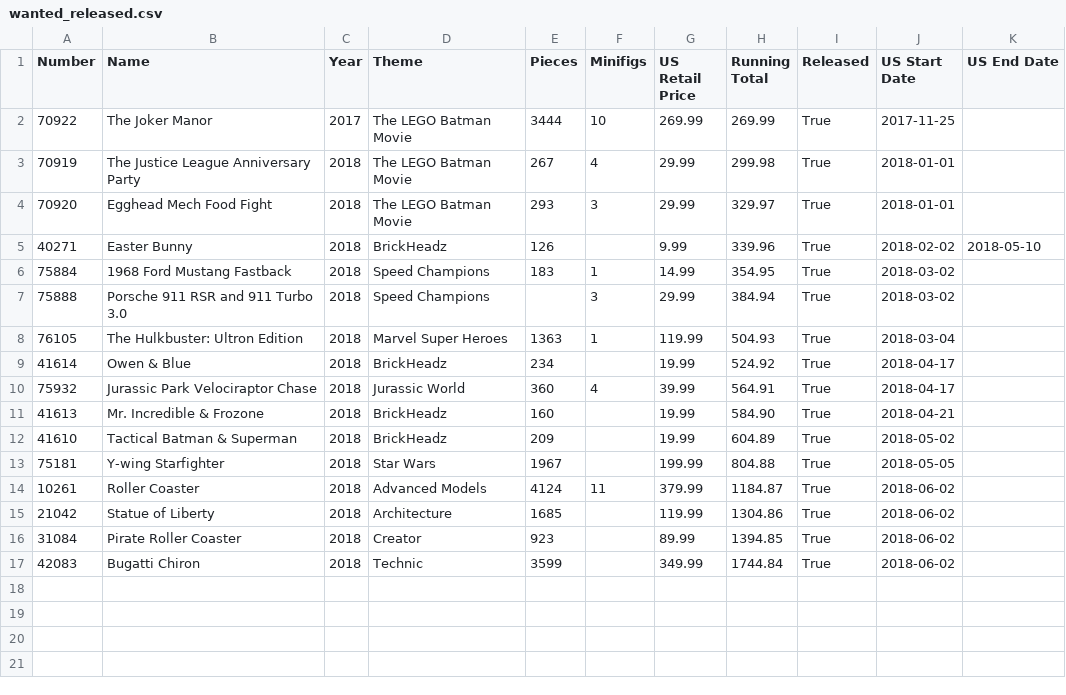
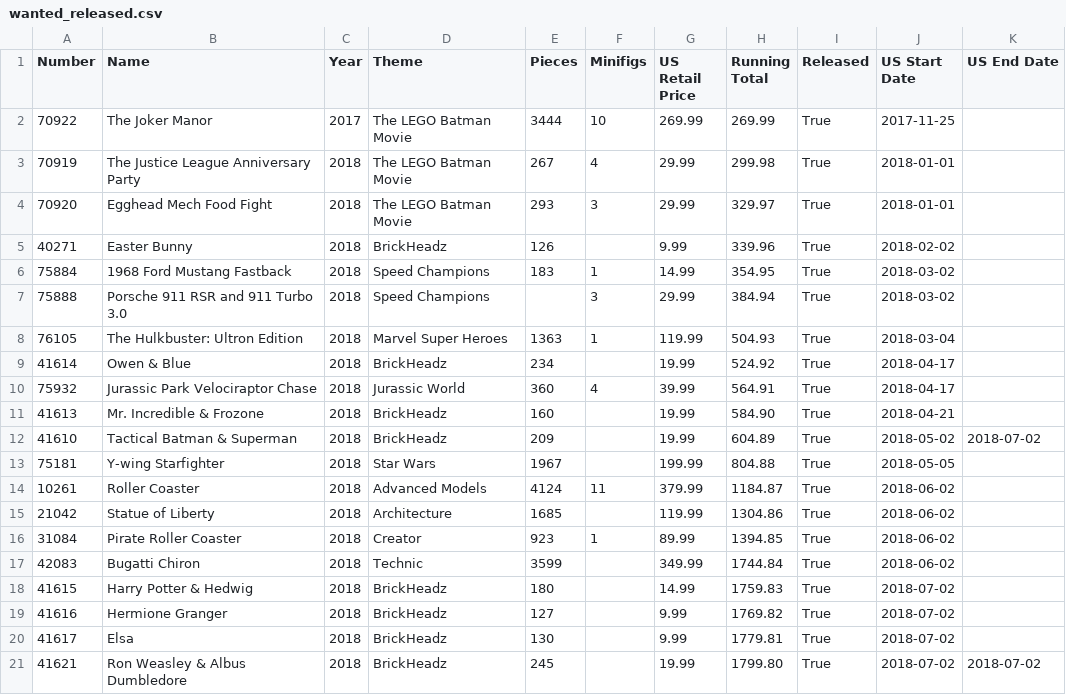
Before and after one commit to schultzy51/brickset, a CSV file: lists/wanted_released.csv, drawn as a sheet.

```diff
--- a/lists/wanted_released.csv
+++ b/lists/wanted_released.csv
@@ -4,3 +4,3 @@ Number,Name,Year,Theme,Pieces,Minifigs,US Retail Price,Running Total,Released,US
 70920,Egghead Mech Food Fight,2018,The LEGO Batman Movie,293,3,29.99,329.97,True,2018-01-01,
-40271,Easter Bunny,2018,BrickHeadz,126,,9.99,339.96,True,2018-02-02,2018-05-10
+40271,Easter Bunny,2018,BrickHeadz,126,,9.99,339.96,True,2018-02-02,
 75884,1968 Ford Mustang Fastback,2018,Speed Champions,183,1,14.99,354.95,True,2018-03-02,
@@ -11,3 +11,3 @@ Number,Name,Year,Theme,Pieces,Minifigs,US Retail Price,Running Total,Released,US
 41613,Mr. Incredible & Frozone,2018,BrickHeadz,160,,19.99,584.90,True,2018-04-21,
-41610,Tactical Batman & Superman,2018,BrickHeadz,209,,19.99,604.89,True,2018-05-02,
+41610,Tactical Batman & Superman,2018,BrickHeadz,209,,19.99,604.89,True,2018-05-02,2018-07-02
 75181,Y-wing Starfighter,2018,Star Wars,1967,,199.99,804.88,True,2018-05-05,
@@ -15,3 +15,7 @@ Number,Name,Year,Theme,Pieces,Minifigs,US Retail Price,Running Total,Released,US
 21042,Statue of Liberty,2018,Architecture,1685,,119.99,1304.86,True,2018-06-02,
-31084,Pirate Roller Coaster,2018,Creator,923,,89.99,1394.85,True,2018-06-02,
+31084,Pirate Roller Coaster,2018,Creator,923,1,89.99,1394.85,True,2018-06-02,
 42083,Bugatti Chiron,2018,Technic,3599,,349.99,1744.84,True,2018-06-02,
+41615,Harry Potter & Hedwig,2018,BrickHeadz,180,,14.99,1759.83,True,2018-07-02,
+41616,Hermione Granger,2018,BrickHeadz,127,,9.99,1769.82,True,2018-07-02,
+41617,Elsa,2018,BrickHeadz,130,,9.99,1779.81,True,2018-07-02,
+41621,Ron Weasley & Albus Dumbledore,2018,BrickHeadz,245,,19.99,1799.80,True,2018-07-02,2018-07-02
```
Also changed, not shown: lists/wanted.csv, 3 other files.
